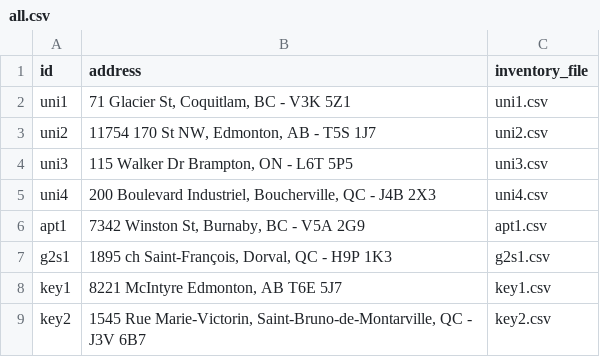
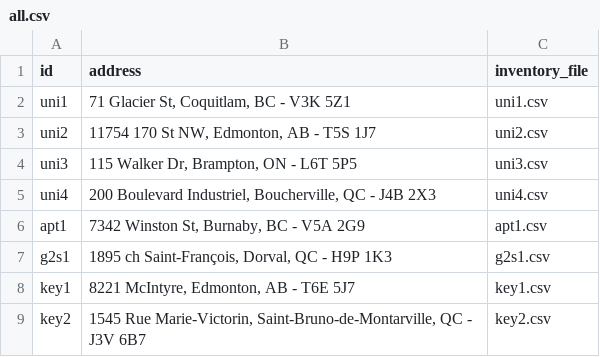
Before and after one commit to buggedbit/compost, a CSV file: db/all.csv, drawn as a sheet.

```diff
--- a/db/all.csv
+++ b/db/all.csv
@@ -3,3 +3,3 @@ id,address,inventory_file
 "uni2","11754 170 St NW, Edmonton, AB - T5S 1J7","uni2.csv"
-"uni3","115 Walker Dr Brampton, ON - L6T 5P5","uni3.csv"
+"uni3","115 Walker Dr, Brampton, ON - L6T 5P5","uni3.csv"
 "uni4","200 Boulevard Industriel, Boucherville, QC - J4B 2X3","uni4.csv"
@@ -7,3 +7,3 @@ id,address,inventory_file
 "g2s1","1895 ch Saint-François, Dorval, QC - H9P 1K3","g2s1.csv"
-"key1","8221 McIntyre Edmonton, AB T6E 5J7","key1.csv"
+"key1","8221 McIntyre, Edmonton, AB - T6E 5J7","key1.csv"
 "key2","1545 Rue Marie-Victorin, Saint-Bruno-de-Montarville, QC - J3V 6B7","key2.csv"
```
Also changed, not shown: Boxes.csv, 14 other files.
